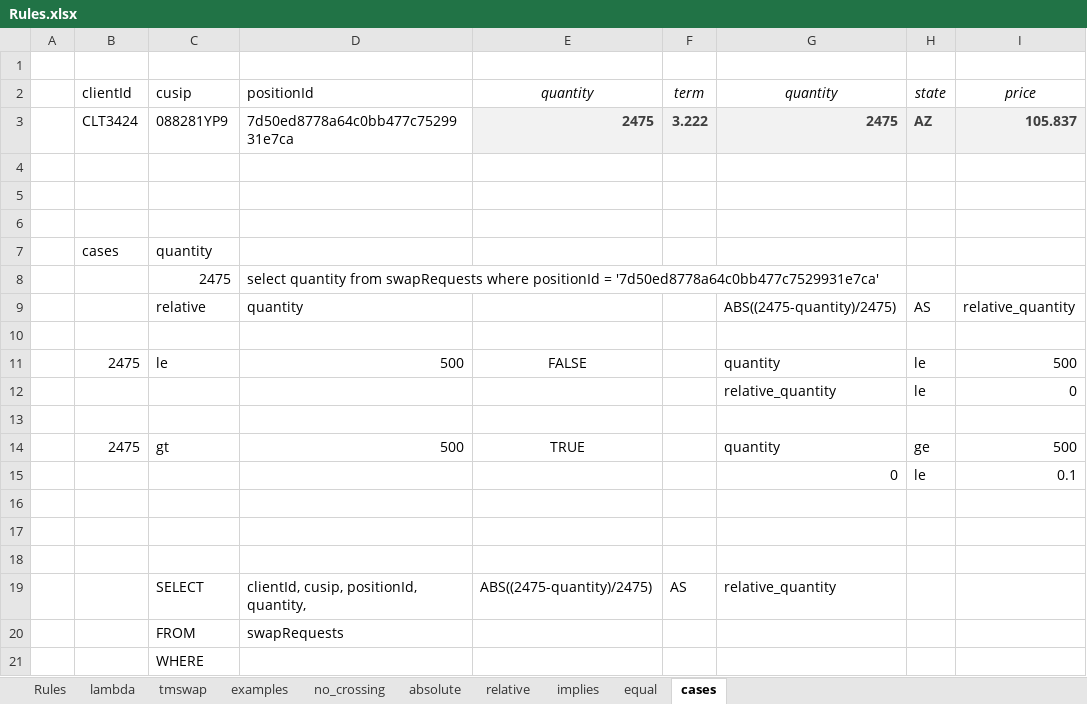
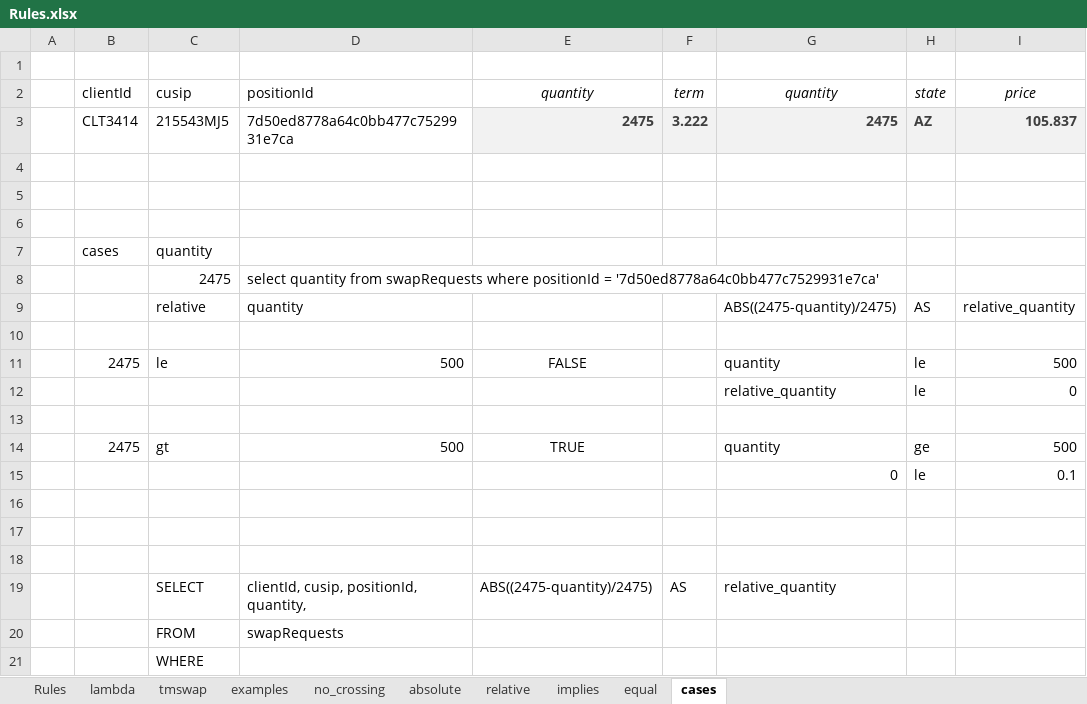
Before and after one commit to xlladdins/xll_sqlite, an Excel workbook: Rules.xlsx, sheet cases, drawn as a sheet; values as stored, in another font and other column widths than the file's, no borders; the diff names each change by its address in the sheet, - before the commit and + after, or states it on an @@ line.

```diff
--- a/Rules.xlsx (sheet cases)
+++ b/Rules.xlsx (sheet cases)
-B3 (clientId): CLT3424
+B3 (clientId): CLT3414
-C3 (cusip): 088281YP9
+C3 (cusip): 215543MJ5
```
Also changed, not shown: sheet tmswap, sheet no_crossing, sheet equal, sheet relative, sheet implies, sheet absolute, 1 other file.
